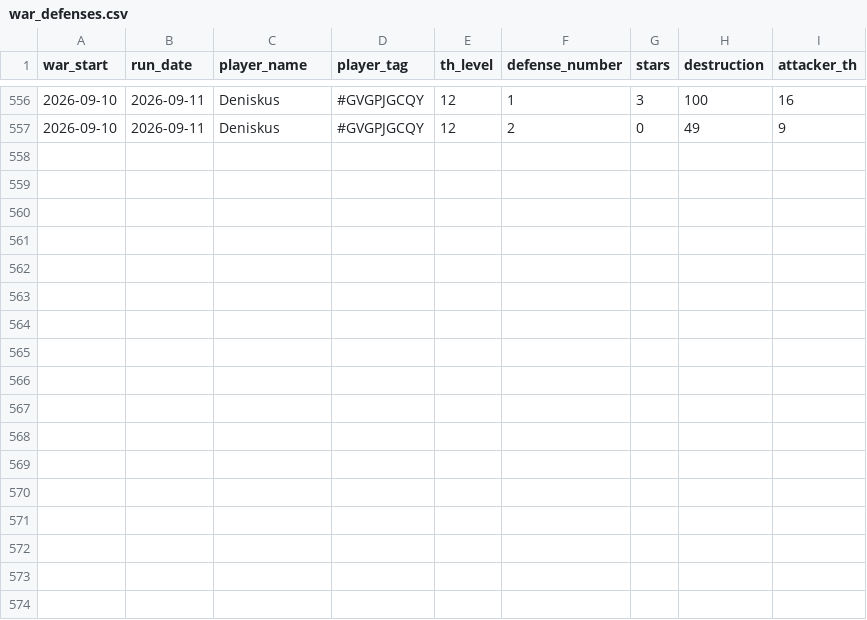
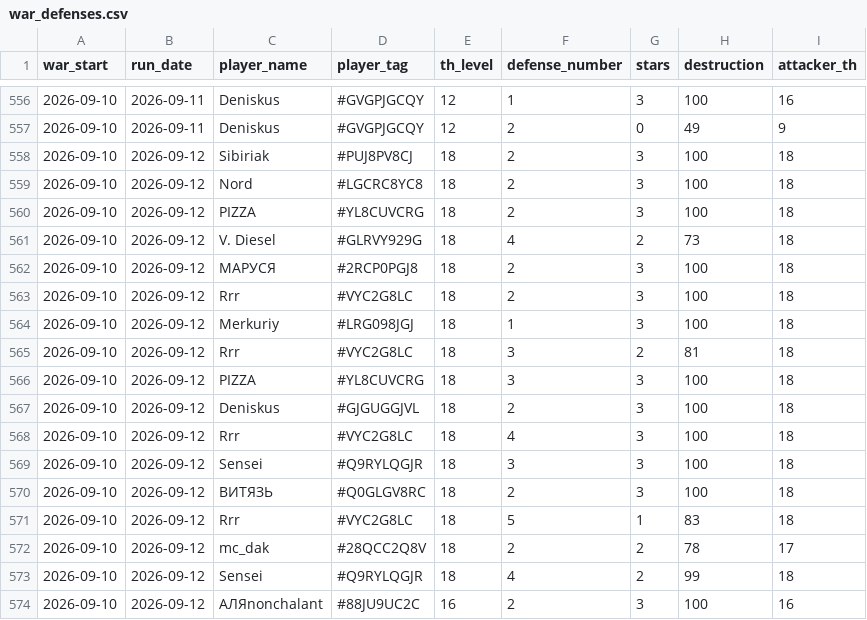
Before and after one commit to irisMoonwhisper/clash-of-clansh-scripts, a CSV file: war_defenses.csv, drawn as a sheet; only a part is shown, gaps mark what is left out.

```diff
--- a/war_defenses.csv
+++ b/war_defenses.csv
@@ -557 +557,18 @@ war_start;run_date;player_name;player_tag;th_level;defense_number;stars;destruct
 2026-09-10;2026-09-11;Deniskus;#GVGPJGCQY;12;2;0;49;9
+2026-09-10;2026-09-12;Sibiriak;#PUJ8PV8CJ;18;2;3;100;18
+2026-09-10;2026-09-12;Nord;#LGCRC8YC8;18;2;3;100;18
+2026-09-10;2026-09-12;PIZZA;#YL8CUVCRG;18;2;3;100;18
+2026-09-10;2026-09-12;V. Diesel;#GLRVY929G;18;4;2;73;18
+2026-09-10;2026-09-12;МАРУСЯ;#2RCP0PGJ8;18;2;3;100;18
+2026-09-10;2026-09-12;Rrr;#VYC2G8LC;18;2;3;100;18
+2026-09-10;2026-09-12;Merkuriy;#LRG098JGJ;18;1;3;100;18
+2026-09-10;2026-09-12;Rrr;#VYC2G8LC;18;3;2;81;18
+2026-09-10;2026-09-12;PIZZA;#YL8CUVCRG;18;3;3;100;18
+2026-09-10;2026-09-12;Deniskus;#GJGUGGJVL;18;2;3;100;18
+2026-09-10;2026-09-12;Rrr;#VYC2G8LC;18;4;3;100;18
+2026-09-10;2026-09-12;Sensei;#Q9RYLQGJR;18;3;3;100;18
+2026-09-10;2026-09-12;ВИТЯЗЬ;#Q0GLGV8RC;18;2;3;100;18
+2026-09-10;2026-09-12;Rrr;#VYC2G8LC;18;5;1;83;18
+2026-09-10;2026-09-12;mc_dak;#28QCC2Q8V;18;2;2;78;17
+2026-09-10;2026-09-12;Sensei;#Q9RYLQGJR;18;4;2;99;18
+2026-09-10;2026-09-12;АЛЯnonchalant;#88JU9UC2C;16;2;3;100;16
```
Also changed, not shown: war_attacks.csv.
